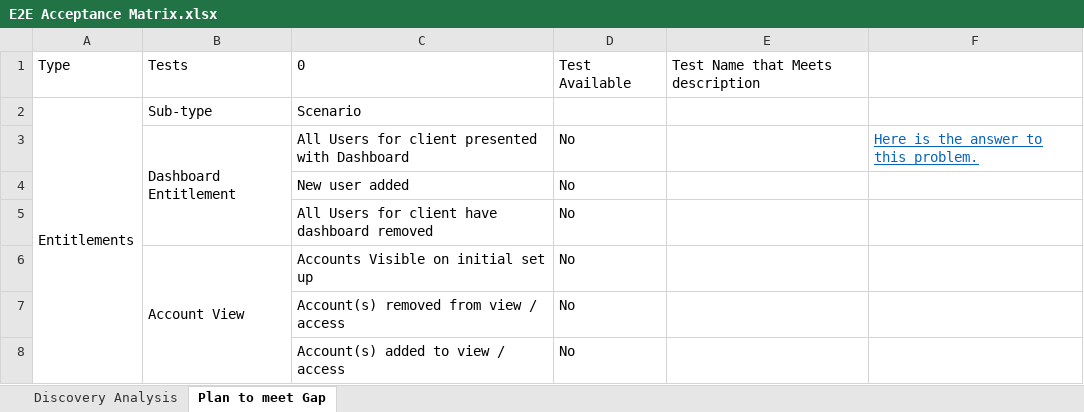
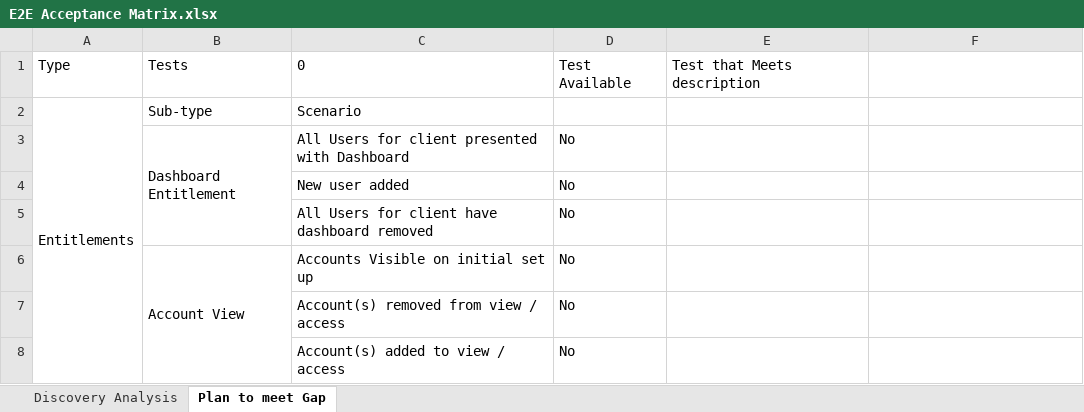
Before and after one commit to raghav9329/mainProf, an Excel workbook: E2E Acceptance Matrix.xlsx, sheet Plan to meet Gap, drawn as a sheet; only a part is shown; values as stored, in another font and other column widths than the file's, no borders; the diff names each change by its address in the sheet, - before the commit and + after, or states it on an @@ line.

```diff
--- a/E2E Acceptance Matrix.xlsx (sheet Plan to meet Gap)
+++ b/E2E Acceptance Matrix.xlsx (sheet Plan to meet Gap)
-E1: Test Name that Meets description
+E1: Test that Meets description
-F3: Here is the answer to this problem.
+F3: (empty)
```
Also changed, not shown: sheet Discovery Analysis.
